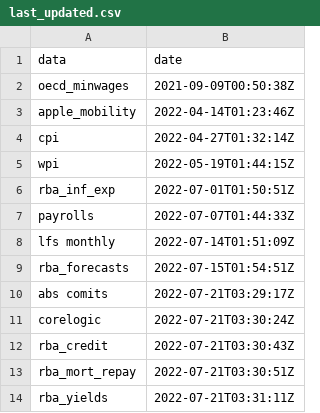
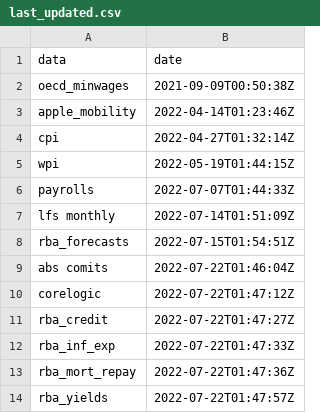
Before and after one commit to grattan/macro_dashboard_data, a CSV file: last_updated.csv, drawn as a sheet.

Commit message:
refreshing data

```diff
--- a/last_updated.csv
+++ b/last_updated.csv
@@ -5,3 +5,2 @@ cpi,2022-04-27T01:32:14Z
 wpi,2022-05-19T01:44:15Z
-rba_inf_exp,2022-07-01T01:50:51Z
 payrolls,2022-07-07T01:44:33Z
@@ -9,6 +8,7 @@ lfs monthly,2022-07-14T01:51:09Z
 rba_forecasts,2022-07-15T01:54:51Z
-abs comits,2022-07-21T03:29:17Z
-corelogic,2022-07-21T03:30:24Z
-rba_credit,2022-07-21T03:30:43Z
-rba_mort_repay,2022-07-21T03:30:51Z
-rba_yields,2022-07-21T03:31:11Z
+abs comits,2022-07-22T01:46:04Z
+corelogic,2022-07-22T01:47:12Z
+rba_credit,2022-07-22T01:47:27Z
+rba_inf_exp,2022-07-22T01:47:33Z
+rba_mort_repay,2022-07-22T01:47:36Z
+rba_yields,2022-07-22T01:47:57Z
```
Also changed, not shown: 9 other files.
